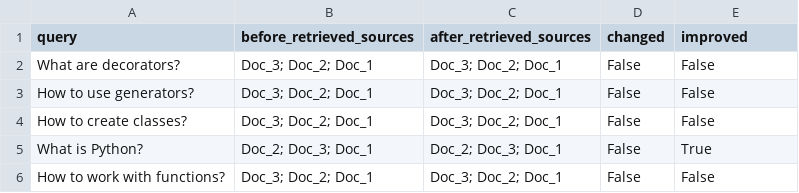
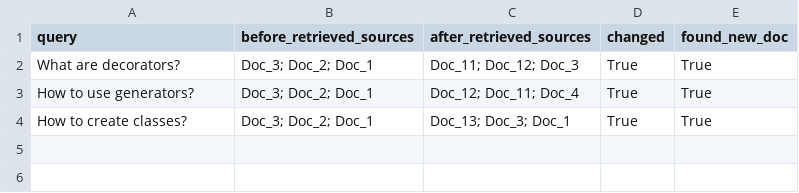
Before and after one commit to YaroslavChernetsov/mirea-aie-2025---05-22, a CSV file: homeworks/HW14/artifacts/retrieval_before_after_update.csv, drawn as a sheet.

```diff
--- a/homeworks/HW14/artifacts/retrieval_before_after_update.csv
+++ b/homeworks/HW14/artifacts/retrieval_before_after_update.csv
@@ -1,6 +1,4 @@
-query,before_retrieved_sources,after_retrieved_sources,changed,improved
-What are decorators?,Doc_3; Doc_2; Doc_1,Doc_3; Doc_2; Doc_1,False,False
-How to use generators?,Doc_3; Doc_2; Doc_1,Doc_3; Doc_2; Doc_1,False,False
-How to create classes?,Doc_3; Doc_2; Doc_1,Doc_3; Doc_2; Doc_1,False,False
-What is Python?,Doc_2; Doc_3; Doc_1,Doc_2; Doc_3; Doc_1,False,True
-How to work with functions?,Doc_3; Doc_2; Doc_1,Doc_3; Doc_2; Doc_1,False,False
+query,before_retrieved_sources,after_retrieved_sources,changed,found_new_doc
+What are decorators?,Doc_3; Doc_2; Doc_1,Doc_11; Doc_12; Doc_3,True,True
+How to use generators?,Doc_3; Doc_2; Doc_1,Doc_12; Doc_11; Doc_4,True,True
+How to create classes?,Doc_3; Doc_2; Doc_1,Doc_13; Doc_3; Doc_1,True,True
```
Also changed, not shown: 1 other file.
